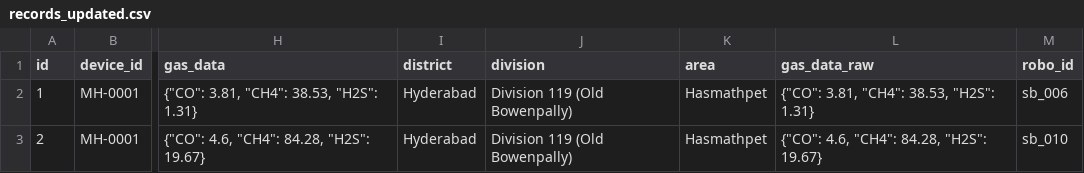
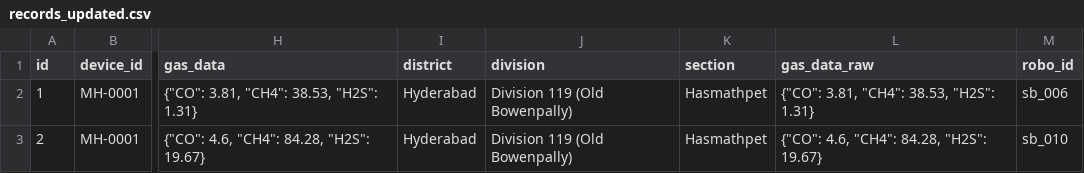
Before and after one commit to shudhanvi/SHUDH_ANVI_MAIN, a CSV file: public/datafiles/records_updated.csv, drawn as a sheet; only a part is shown, gaps mark what is left out; the diff names each change by its address in the sheet, - before the commit and + after, or states it on an @@ line.

```diff
--- a/public/datafiles/records_updated.csv
+++ b/public/datafiles/records_updated.csv
-K1: area
+K1: section
```
Also changed, not shown: 3 other files.
